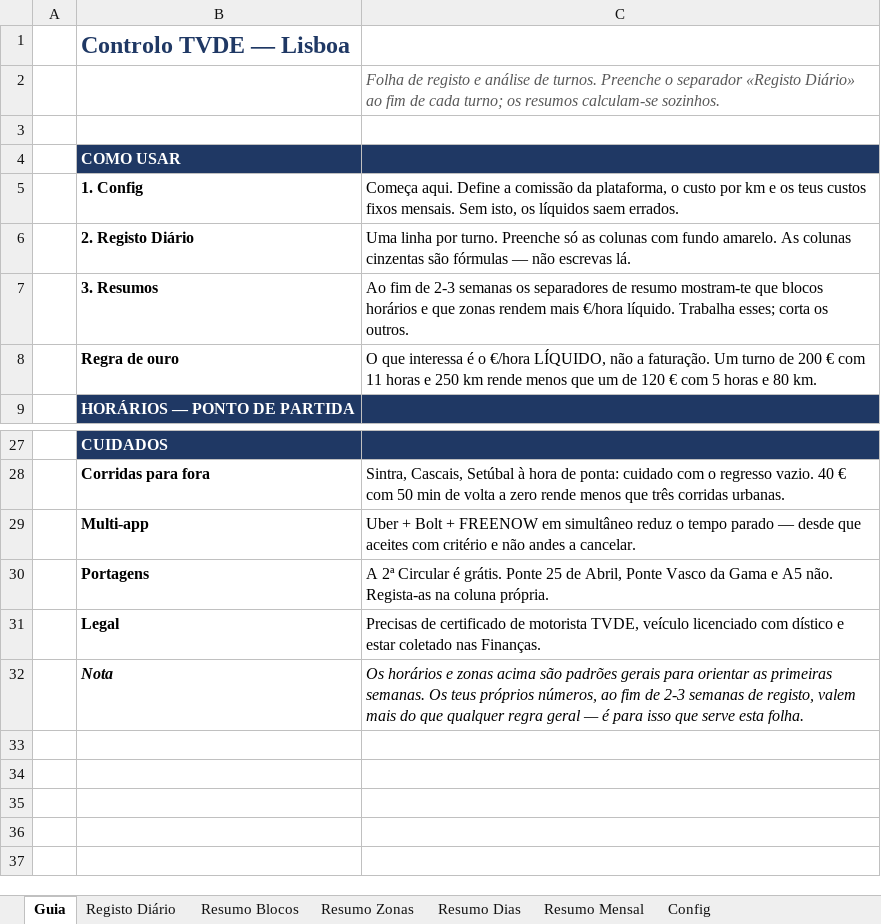
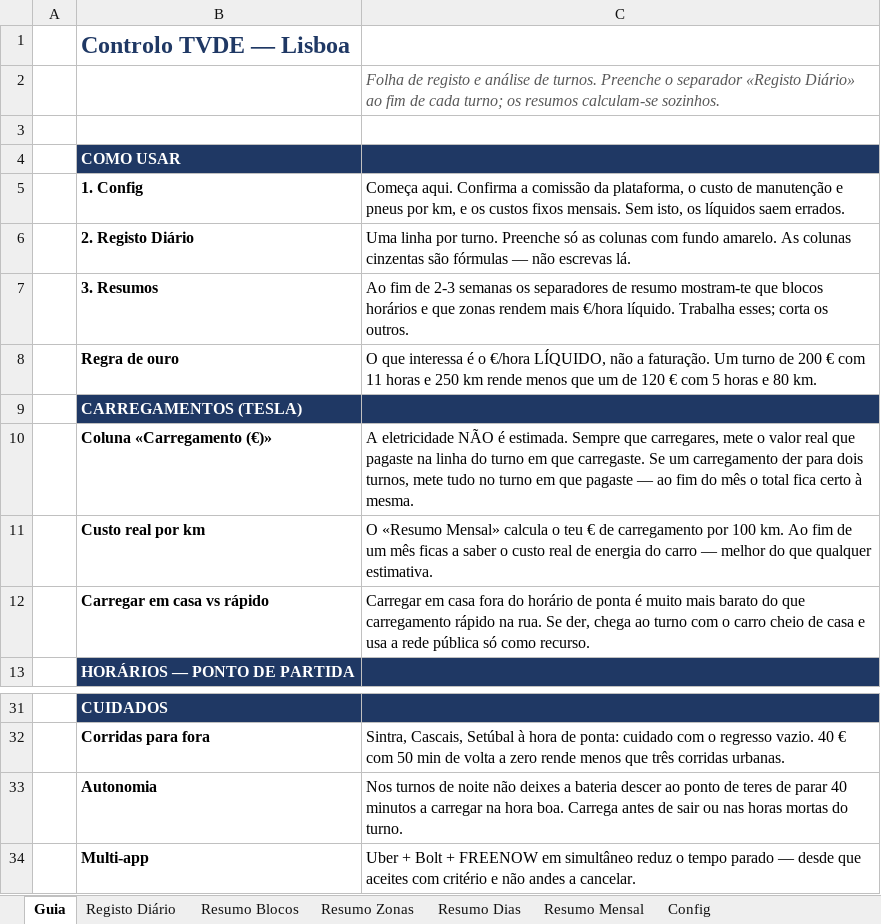
Before and after one commit to ivo12345-dotcom/meu-primeiro-repo, an Excel workbook: Controlo_TVDE_Lisboa.xlsx, sheet Guia, drawn as a sheet; only a part is shown, gaps mark what is left out; the shorter side is filled out with more unchanged rows; values as stored, in another font and other column widths than the file's, no borders; the diff names each change by its address in the sheet, - before the commit and + after, or states it on an @@ line.

```diff
--- a/Controlo_TVDE_Lisboa.xlsx (sheet Guia)
+++ b/Controlo_TVDE_Lisboa.xlsx (sheet Guia)
-C5: Começa aqui. Define a comissão da plataforma, o custo por km e os teus custos fixos…
+C5: Começa aqui. Confirma a comissão da plataforma, o custo de manutenção e pneus por km, e os custos fixos…
+row 9:  | CARREGAMENTOS (TESLA)
+row 10:  | Coluna «Carregamento (€)» | A eletricidade NÃO é estimada. Sempre que carregares, mete o valor real que pagaste na linha do turno em que carregaste. Se um carregamento der para dois turnos, mete tudo no turno em que pagaste — ao fim do mês o total fica certo à mesma.
+row 11:  | Custo real por km | O «Resumo Mensal» calcula o teu € de carregamento por 100 km. Ao fim de um mês ficas a saber o custo real de energia do carro — melhor do que qualquer estimativa.
+row 12:  | Carregar em casa vs rápido | Carregar em casa fora do horário de ponta é muito mais barato do que carregamento rápido na rua. Se der, chega ao turno com o carro cheio de casa e usa a rede pública só como recurso.
+row 33:  | Autonomia | Nos turnos de noite não deixes a bateria descer ao ponto de teres de parar 40 minutos a carregar na hora boa. Carrega antes de sair ou nas horas mortas do turno.
```
Also changed, not shown: sheet Config, sheet Resumo Mensal, sheet Registo Diário, sheet Resumo Dias, sheet Resumo Blocos, sheet Resumo Zonas, formulas that keep their value, 1 other file.
